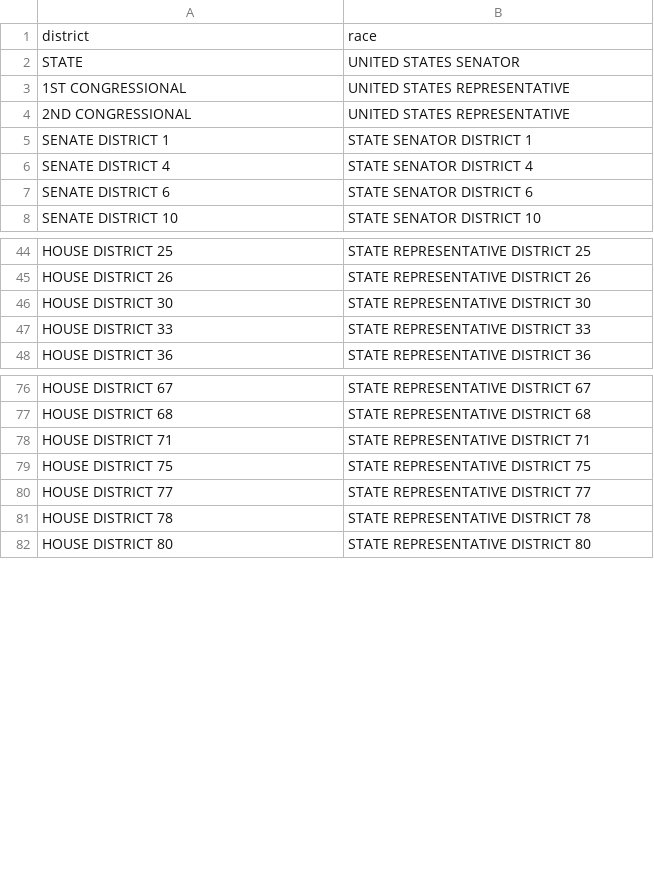
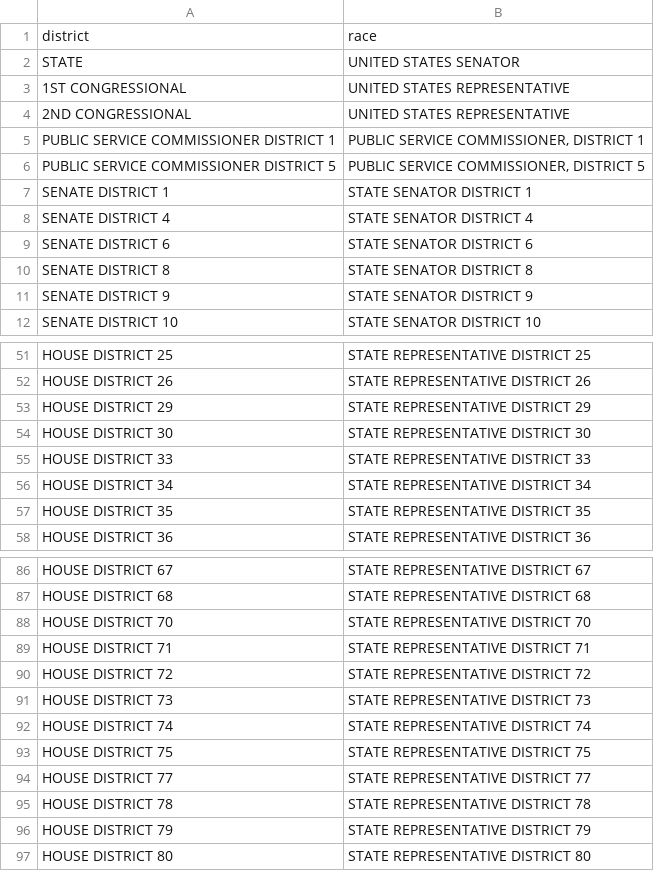
Before and after one commit to mtfreepress/mt-2026-elections, a CSV file: inputs/filings/candidate-breakdown/contested-general.csv, drawn as a sheet; only a part is shown, gaps mark what is left out; the diff covers the shown part only; the diff names each change by its address in the sheet, - before the commit and + after, or states it on an @@ line.

```diff
--- a/inputs/filings/candidate-breakdown/contested-general.csv
+++ b/inputs/filings/candidate-breakdown/contested-general.csv
+row 5: PUBLIC SERVICE COMMISSIONER DISTRICT 1 | PUBLIC SERVICE COMMISSIONER, DISTRICT 1
+row 6: PUBLIC SERVICE COMMISSIONER DISTRICT 5 | PUBLIC SERVICE COMMISSIONER, DISTRICT 5
+row 10: SENATE DISTRICT 8 | STATE SENATOR DISTRICT 8
+row 11: SENATE DISTRICT 9 | STATE SENATOR DISTRICT 9
+row 53: HOUSE DISTRICT 29 | STATE REPRESENTATIVE DISTRICT 29
+row 56: HOUSE DISTRICT 34 | STATE REPRESENTATIVE DISTRICT 34
+row 57: HOUSE DISTRICT 35 | STATE REPRESENTATIVE DISTRICT 35
+row 88: HOUSE DISTRICT 70 | STATE REPRESENTATIVE DISTRICT 70
+row 90: HOUSE DISTRICT 72 | STATE REPRESENTATIVE DISTRICT 72
+row 91: HOUSE DISTRICT 73 | STATE REPRESENTATIVE DISTRICT 73
+row 92: HOUSE DISTRICT 74 | STATE REPRESENTATIVE DISTRICT 74
+row 96: HOUSE DISTRICT 79 | STATE REPRESENTATIVE DISTRICT 79
```
Also changed, not shown: 5 added rows elsewhere in this file, inputs/filings/candidate-breakdown/contested-primaries.csv, inputs/filings/candidate-breakdown/crossover-candidates.csv, 12 other files.
